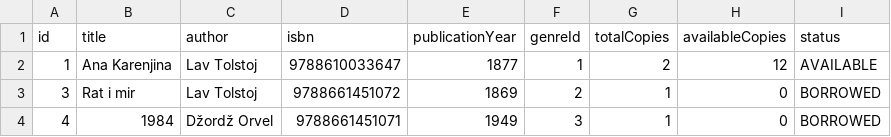
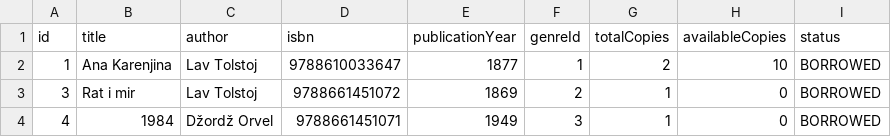
Before and after one commit to AStroCvijo/library-java-oop, a CSV file: data/books.csv, drawn as a sheet.

```diff
--- a/data/books.csv
+++ b/data/books.csv
@@ -1,3 +1,3 @@
 id,title,author,isbn,publicationYear,genreId,totalCopies,availableCopies,status
-1,Ana Karenjina,Lav Tolstoj,9788610033647,1877,1,2,12,AVAILABLE
+1,Ana Karenjina,Lav Tolstoj,9788610033647,1877,1,2,10,BORROWED
 3,Rat i mir,Lav Tolstoj,9788661451072,1869,2,1,0,BORROWED
```
Also changed, not shown: data/employees.csv, data/reservationServices.csv, 5 other files.
